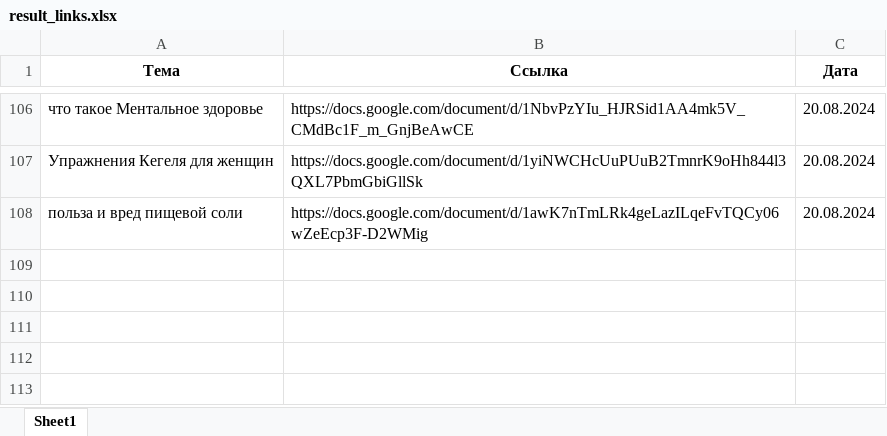
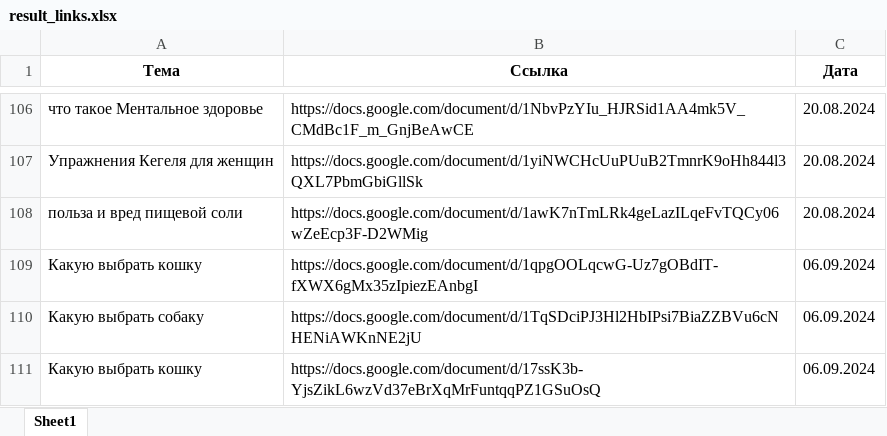
Before and after one commit to dietbear13/task_creator, an Excel workbook: result_links.xlsx, sheet Sheet1, drawn as a sheet; only a part is shown, gaps mark what is left out; values as stored, in another font and other column widths than the file's, no borders; the diff names each change by its address in the sheet, - before the commit and + after, or states it on an @@ line.

```diff
--- a/result_links.xlsx (sheet Sheet1)
+++ b/result_links.xlsx (sheet Sheet1)
+row 109: Какую выбрать кошку | https://docs.google.com/document/d/1qpgOOLqcwG-Uz7gOBdIT-fXWX6gMx35zIpiezEAnbgI | 06.09.2024
+row 110: Какую выбрать собаку | https://docs.google.com/document/d/1TqSDciPJ3Hl2HbIPsi7BiaZZBVu6cNHENiAWKnNE2jU | 06.09.2024
+row 111: Какую выбрать кошку | https://docs.google.com/document/d/17ssK3b-YjsZikL6wzVd37eBrXqMrFuntqqPZ1GSuOsQ | 06.09.2024
```
Also changed, not shown: 4 other files.
